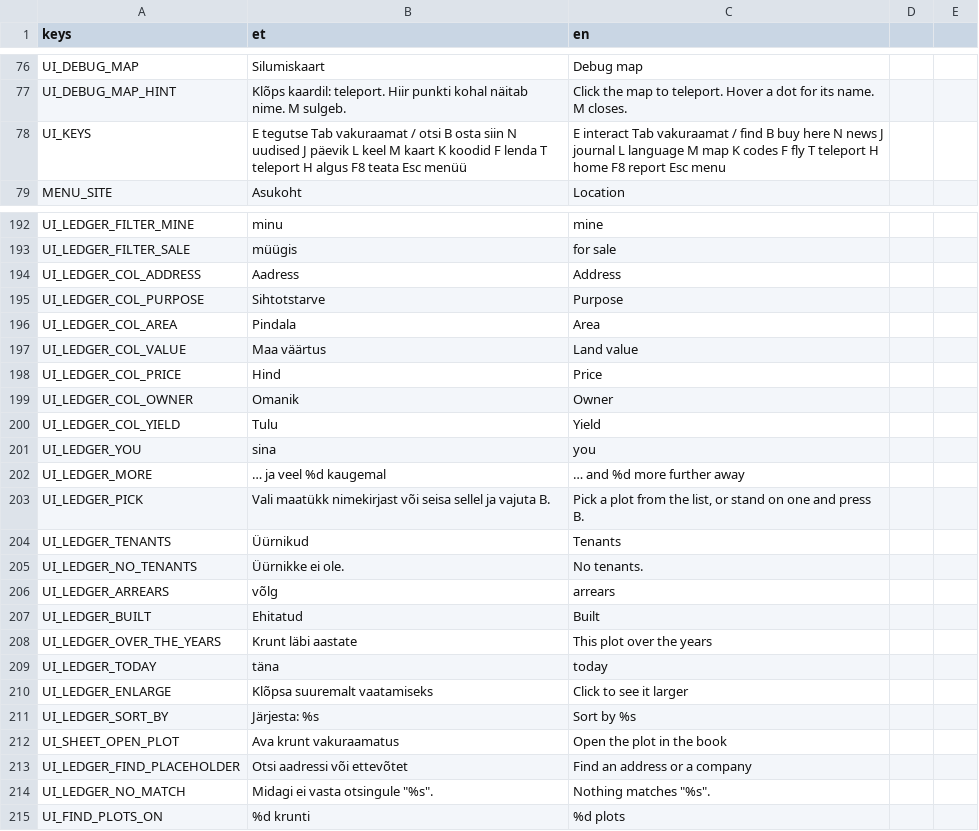
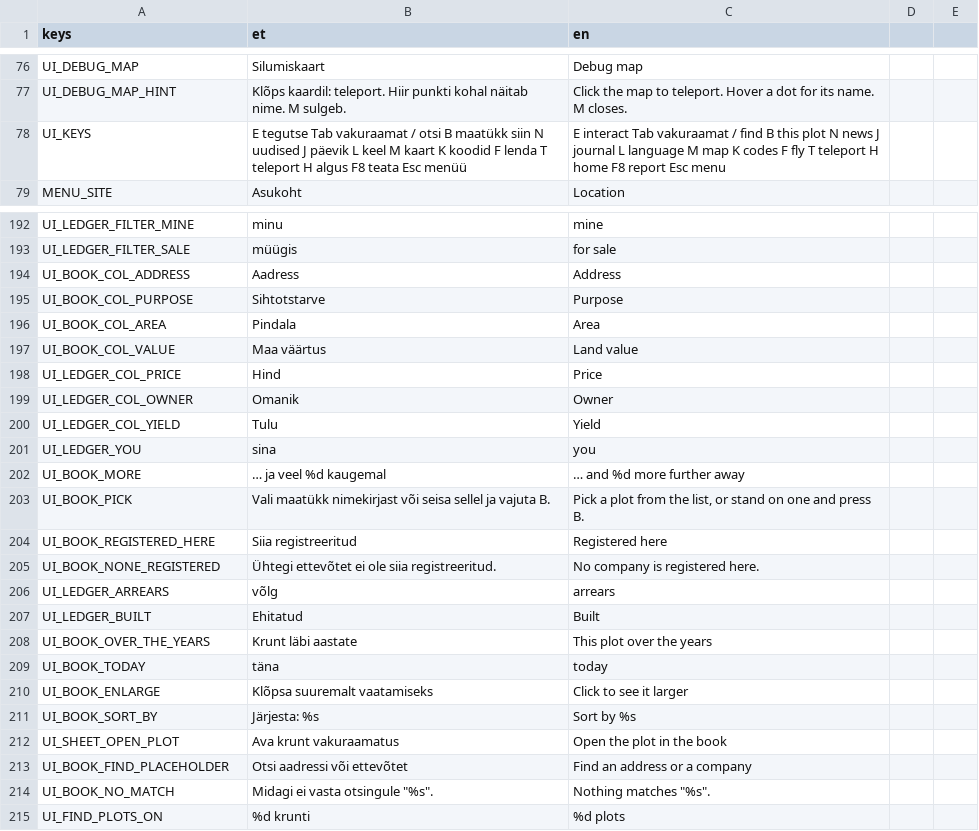
Before and after one commit to livenson/vakuraamat, a CSV file: assets/i18n/strings.csv, drawn as a sheet; only a part is shown, gaps mark what is left out; the diff covers the shown part only.

Commit message:
The vakuraamat becomes a register book: four pages, nothing to buy
The book had six tabs and most of them were the game - Portfolio, Offers, a Town page of price
index and connection status, a Plot page whose bottom half was Buy, Bid, List, Build and Collect
arrears. What was worth keeping was underneath: the cadastre as a sortable, searchable list, one
plot's card, the companies of the tile, and the plot's own square out of every orthophoto flown
since 1993.

So: Plots, Plot, Companies, Place, all read-only. The plot list's columns are the register's -
address, purpose, area, the 2022 taxation value, the form of ownership - where "owner" used to be
the buyer's name written over the cadastre's own word for it. The plot page adds the land registry
number, the date it was entered in the cadastre, where it is, the companies registered there and a
link into the register itself.

Place is new, and it is where market.json finally shows: the median taxation value per square
metre by what the land is for, the counts the pack knows, when the data was fetched, and every
attribution line the files carry - flattened, because buildings.json credits ETAK, the register and
the LOD2 roofs as a dictionary and printing that whole was unreadable.

Tenants.of() now returns the register's full row, so the book stops keeping a second tenant cache
to look up what the ledger's four game columns had dropped. B opens the plot you are standing on
instead of buying it, Tab is "book" rather than "ledger", and the keys the book keeps are UI_BOOK_*
(one of the two UI_LEDGER_COL_ADDRESS rows was a duplicate and is gone).

```diff
--- a/assets/i18n/strings.csv
+++ b/assets/i18n/strings.csv
@@ -77,3 +77,3 @@ UI_DEBUG_MAP,Silumiskaart,Debug map
 UI_DEBUG_MAP_HINT,Klõps kaardil: teleport. Hiir punkti kohal näitab nime. M sulgeb.,Click the map to teleport. Hover a dot for its name. M closes.
-UI_KEYS,E tegutse   Tab vakuraamat   / otsi   B osta siin   N uudised   J päevik   L keel   M kaart   K koodid   F lenda   T teleport   H algus   F8 teata   Esc menüü,E interact   Tab vakuraamat   / find   B buy here   N news   J journal   L language   M map   K codes   F fly   T teleport   H home   F8 report   Esc menu
+UI_KEYS,E tegutse   Tab vakuraamat   / otsi   B maatükk siin   N uudised   J päevik   L keel   M kaart   K koodid   F lenda   T teleport   H algus   F8 teata   Esc menüü,E interact   Tab vakuraamat   / find   B this plot   N news   J journal   L language   M map   K codes   F fly   T teleport   H home   F8 report   Esc menu
 MENU_SITE,Asukoht,Location
@@ -193,6 +193,6 @@ UI_LEDGER_FILTER_MINE,minu,mine
 UI_LEDGER_FILTER_SALE,müügis,for sale
-UI_LEDGER_COL_ADDRESS,Aadress,Address
-UI_LEDGER_COL_PURPOSE,Sihtotstarve,Purpose
-UI_LEDGER_COL_AREA,Pindala,Area
-UI_LEDGER_COL_VALUE,Maa väärtus,Land value
+UI_BOOK_COL_ADDRESS,Aadress,Address
+UI_BOOK_COL_PURPOSE,Sihtotstarve,Purpose
+UI_BOOK_COL_AREA,Pindala,Area
+UI_BOOK_COL_VALUE,Maa väärtus,Land value
 UI_LEDGER_COL_PRICE,Hind,Price
@@ -201,15 +201,15 @@ UI_LEDGER_COL_YIELD,Tulu,Yield
 UI_LEDGER_YOU,sina,you
-UI_LEDGER_MORE,"… ja veel %d kaugemal","… and %d more further away"
-UI_LEDGER_PICK,"Vali maatükk nimekirjast või seisa sellel ja vajuta B.","Pick a plot from the list, or stand on one and press B."
-UI_LEDGER_TENANTS,Üürnikud,Tenants
-UI_LEDGER_NO_TENANTS,Üürnikke ei ole.,No tenants.
+UI_BOOK_MORE,"… ja veel %d kaugemal","… and %d more further away"
+UI_BOOK_PICK,"Vali maatükk nimekirjast või seisa sellel ja vajuta B.","Pick a plot from the list, or stand on one and press B."
+UI_BOOK_REGISTERED_HERE,Siia registreeritud,Registered here
+UI_BOOK_NONE_REGISTERED,Ühtegi ettevõtet ei ole siia registreeritud.,No company is registered here.
 UI_LEDGER_ARREARS,võlg,arrears
 UI_LEDGER_BUILT,Ehitatud,Built
-UI_LEDGER_OVER_THE_YEARS,Krunt läbi aastate,This plot over the years
-UI_LEDGER_TODAY,täna,today
-UI_LEDGER_ENLARGE,Klõpsa suuremalt vaatamiseks,Click to see it larger
-UI_LEDGER_SORT_BY,Järjesta: %s,Sort by %s
+UI_BOOK_OVER_THE_YEARS,Krunt läbi aastate,This plot over the years
+UI_BOOK_TODAY,täna,today
+UI_BOOK_ENLARGE,Klõpsa suuremalt vaatamiseks,Click to see it larger
+UI_BOOK_SORT_BY,Järjesta: %s,Sort by %s
 UI_SHEET_OPEN_PLOT,Ava krunt vakuraamatus,Open the plot in the book
-UI_LEDGER_FIND_PLACEHOLDER,Otsi aadressi või ettevõtet,Find an address or a company
-UI_LEDGER_NO_MATCH,Midagi ei vasta otsingule "%s".,Nothing matches "%s".
+UI_BOOK_FIND_PLACEHOLDER,Otsi aadressi või ettevõtet,Find an address or a company
+UI_BOOK_NO_MATCH,Midagi ei vasta otsingule "%s".,Nothing matches "%s".
 UI_FIND_PLOTS_ON,%d krunti,%d plots
```
Also changed, not shown: 11 added rows, 2 removed rows and 8 edited cells elsewhere in this file, 13 other files.
